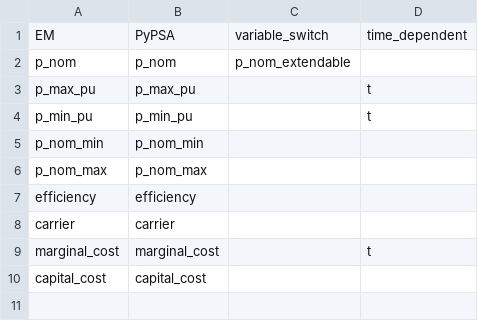
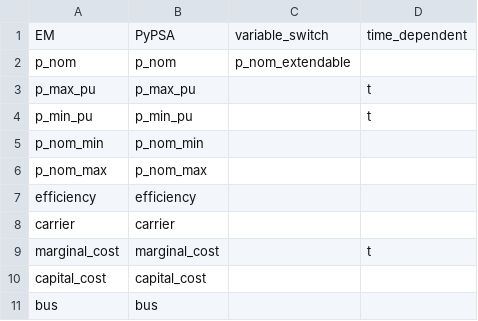
Before and after one commit to PyPSA/EnergyModels.jl, a CSV file: src/data/pypsa.generators.csv (was src/pypsa.generators.csv), drawn as a sheet.

Commit message:
Add thin-layered pypsa import

```diff
--- a/src/pypsa.generators.csv
+++ b/src/data/pypsa.generators.csv
@@ -10 +10,2 @@ marginal_cost,marginal_cost,,t
 capital_cost,capital_cost,,
+bus,bus,,
```
Also changed, not shown: 10 other files.
